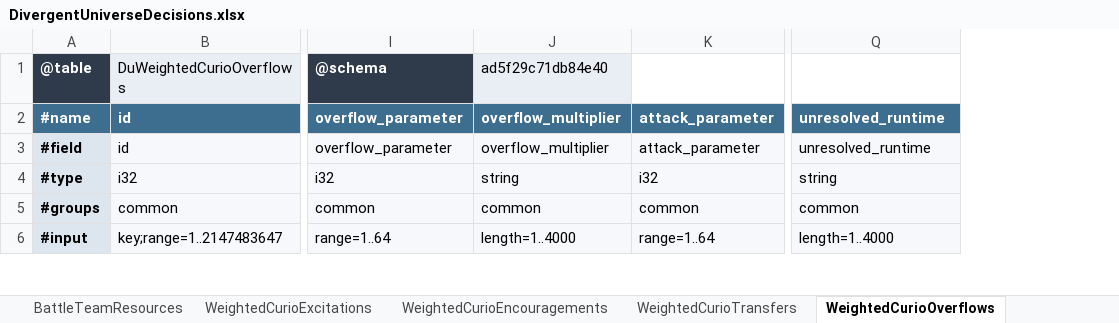
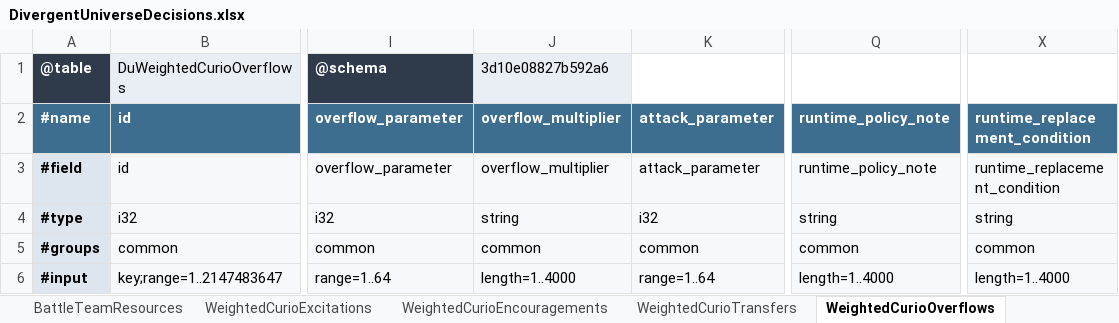
Before and after one commit to realm-labs/starclock, an Excel workbook: config/divergent-universe-decisions/data/DivergentUniverseDecisions.xlsx, sheet WeightedCurioOverflows, drawn as a sheet; only a part is shown, gaps mark what is left out; values as stored, in another font and other column widths than the file's, no borders; the diff covers the shown part only; the diff names each change by its address in the sheet, - before the commit and + after, or states it on an @@ line.

```diff
--- a/config/divergent-universe-decisions/data/DivergentUniverseDecisions.xlsx (sheet WeightedCurioOverflows)
+++ b/config/divergent-universe-decisions/data/DivergentUniverseDecisions.xlsx (sheet WeightedCurioOverflows)
+column X, rows 2-6: runtime_replacement_condition | runtime_replacement_condition | string | common | length=1..4000
-J1: ad5f29c71db84e40
+J1: 3d10e08827b592a6
-Q2:Q3: unresolved_runtime
+Q2:Q3: runtime_policy_note
```
Also changed, not shown: 4 edited cells elsewhere in this sheet, sheet Sources, config/divergent-universe-decisions-generated/templates/DivergentUniverseDecisions.xlsx, 33 other files.
